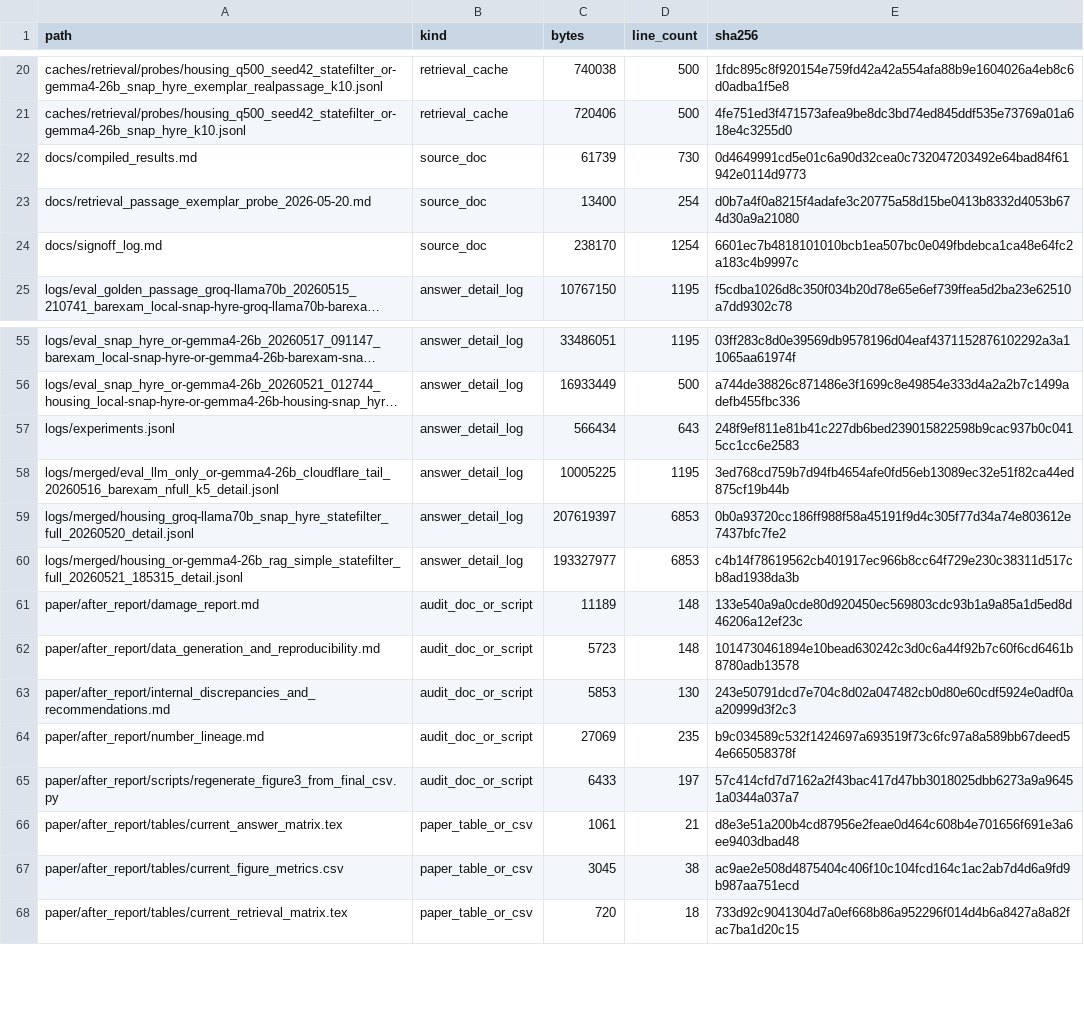
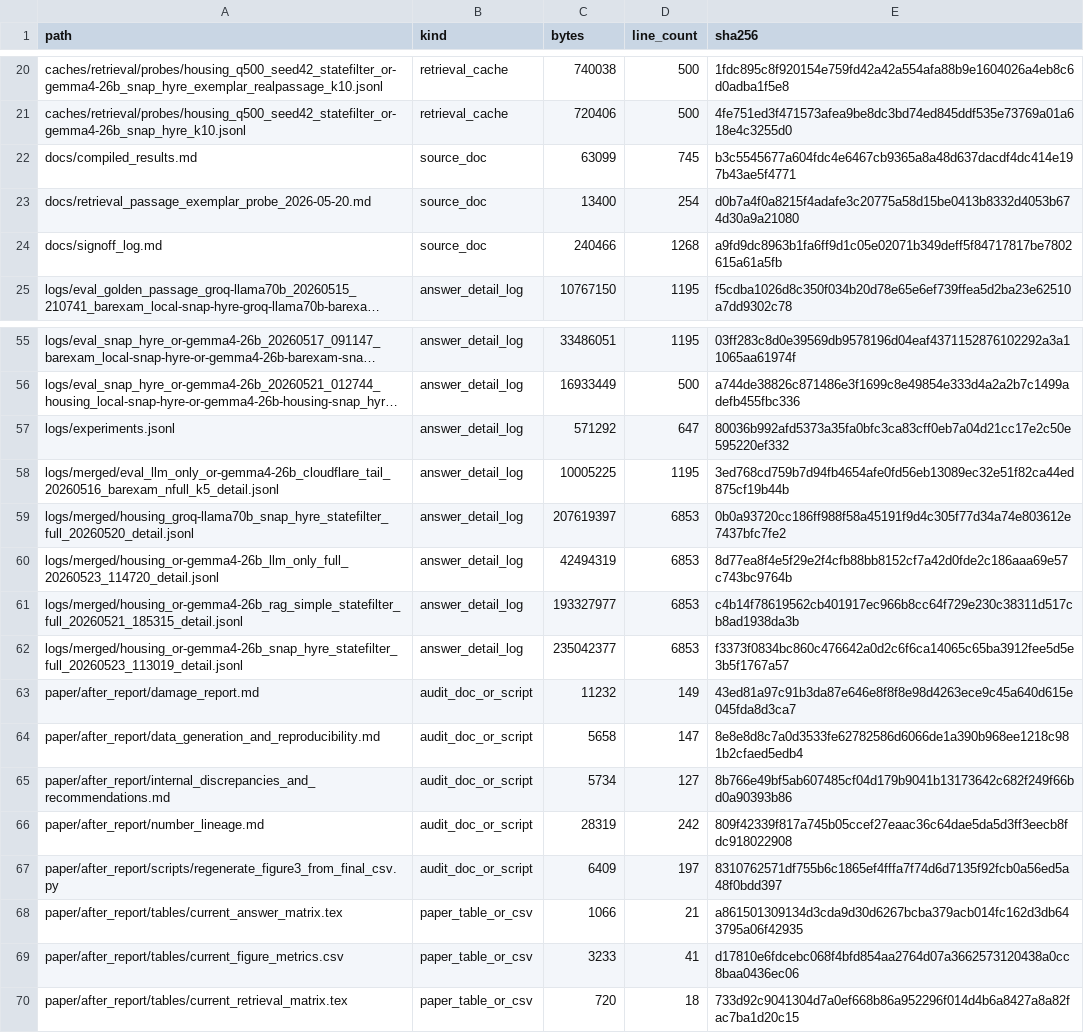
Before and after one commit to 1hamzaiqbal/LegalRagAgent, a CSV file: paper/after_report/repro_bundle/source_file_manifest.csv, drawn as a sheet; only a part is shown, gaps mark what is left out; long unchanged cells end in …; addresses are those after the commit; the diff covers the shown part only; the diff names each change by its address in the sheet, - before the commit and + after, or states it on an @@ line.

```diff
--- a/paper/after_report/repro_bundle/source_file_manifest.csv
+++ b/paper/after_report/repro_bundle/source_file_manifest.csv
-C22 (bytes): 61739
+C22 (bytes): 63099
-D22 (line_count): 730
+D22 (line_count): 745
-E22 (sha256): 0d4649991cd5e01c6a90d32cea0c732047203492e64bad84f61942e0114d9773
+E22 (sha256): b3c5545677a604fdc4e6467cb9365a8a48d637dacdf4dc414e197b43ae5f4771
-C24 (bytes): 238170
+C24 (bytes): 240466
-D24 (line_count): 1254
+D24 (line_count): 1268
-E24 (sha256): 6601ec7b4818101010bcb1ea507bc0e049fbdebca1ca48e64fc2a183c4b9997c
+E24 (sha256): a9fd9dc8963b1fa6ff9d1c05e02071b349deff5f84717817be7802615a61a5fb
-C57 (bytes): 566434
+C57 (bytes): 571292
-D57 (line_count): 643
+D57 (line_count): 647
-E57 (sha256): 248f9ef811e81b41c227db6bed239015822598b9cac937b0c0415cc1cc6e2583
+E57 (sha256): 80036b992afd5373a35fa0bfc3ca83cff0eb7a04d21cc17e2c50e595220ef332
+row 60: logs/merged/housing_or-gemma4-26b_llm_only_full_20260523_114720_detail.jsonl | answer_detail_log | 42494319 | 6853 | 8d77ea8f4e5f29e2f4cfb88bb8152cf7a42d0fde2c186aaa69e57c743bc9764b
+row 62: logs/merged/housing_or-gemma4-26b_snap_hyre_statefilter_full_20260523_113019_detail.jsonl | answer_detail_log | 235042377 | 6853 | f3373f0834bc860c476642a0d2c6f6ca14065c65ba3912fee5d5e3b5f1767a57
-C63 (bytes): 11189
+C63 (bytes): 11232
-D63 (line_count): 148
+D63 (line_count): 149
-E63 (sha256): 133e540a9a0cde80d920450ec569803cdc93b1a9a85a1d5ed8d46206a12ef23c
+E63 (sha256): 43ed81a97c91b3da87e646e8f8f8e98d4263ece9c45a640d615e045fda8d3ca7
-C64 (bytes): 5723
+C64 (bytes): 5658
-D64 (line_count): 148
+D64 (line_count): 147
-E64 (sha256): 1014730461894e10bead630242c3d0c6a44f92b7c60f6cd6461b8780adb13578
+E64 (sha256): 8e8e8d8c7a0d3533fe62782586d6066de1a390b968ee1218c981b2cfaed5edb4
-C65 (bytes): 5853
+C65 (bytes): 5734
-D65 (line_count): 130
+D65 (line_count): 127
-E65 (sha256): 243e50791dcd7e704c8d02a047482cb0d80e60cdf5924e0adf0aa20999d3f2c3
+E65 (sha256): 8b766e49bf5ab607485cf04d179b9041b13173642c682f249f66bd0a90393b86
-C66 (bytes): 27069
+C66 (bytes): 28319
-D66 (line_count): 235
+D66 (line_count): 242
-E66 (sha256): b9c034589c532f1424697a693519f73c6fc97a8a589bb67deed54e665058378f
+E66 (sha256): 809f42339f817a745b05ccef27eaac36c64dae5da5d3ff3eecb8fdc918022908
-C67 (bytes): 6433
+C67 (bytes): 6409
-E67 (sha256): 57c414cfd7d7162a2f43bac417d47bb3018025dbb6273a9a96451a0344a037a7
+E67 (sha256): 8310762571df755b6c1865ef4fffa7f74d6d7135f92fcb0a56ed5a48f0bdd397
-C68 (bytes): 1061
+C68 (bytes): 1066
-E68 (sha256): d8e3e51a200b4cd87956e2feae0d464c608b4e701656f691e3a6ee9403dbad48
+E68 (sha256): a861501309134d3cda9d30d6267bcba379acb014fc162d3db643795a06f42935
-C69 (bytes): 3045
+C69 (bytes): 3233
-D69 (line_count): 38
+D69 (line_count): 41
-E69 (sha256): ac9ae2e508d4875404c406f10c104fcd164c1ac2ab7d4d6a9fd9b987aa751ecd
+E69 (sha256): d17810e6fdcebc068f4bfd854aa2764d07a3662573120438a0cc8baa0436ec06
```
Also changed, not shown: 9 edited cells elsewhere in this file, paper/after_report/repro_bundle/answer_log_summaries.csv, paper/after_report/tables/topk_retrieval_metrics.csv, 33 other files.
